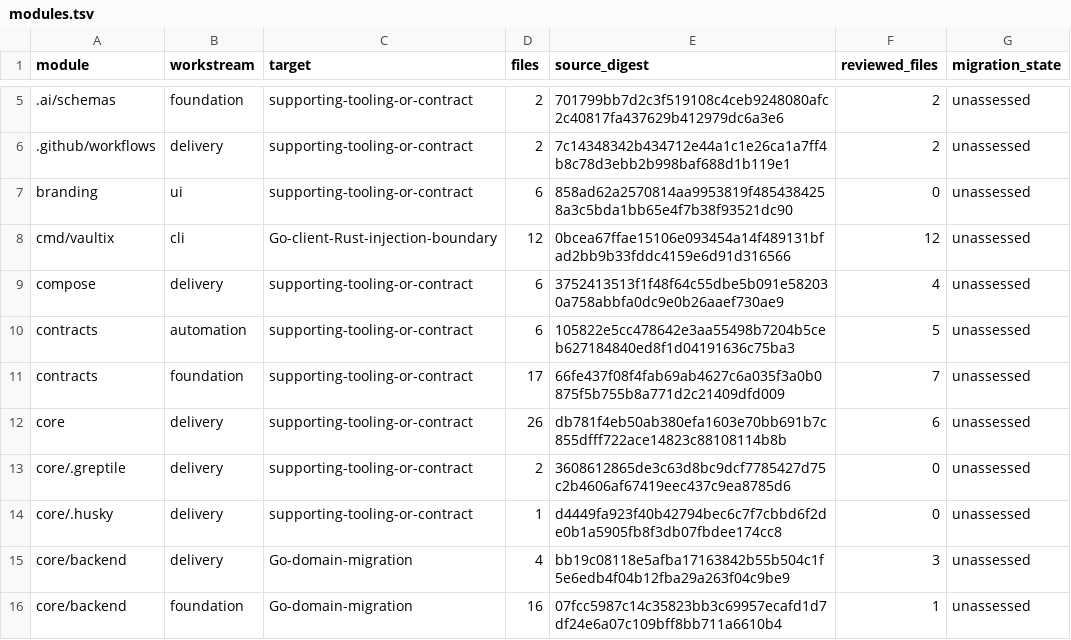
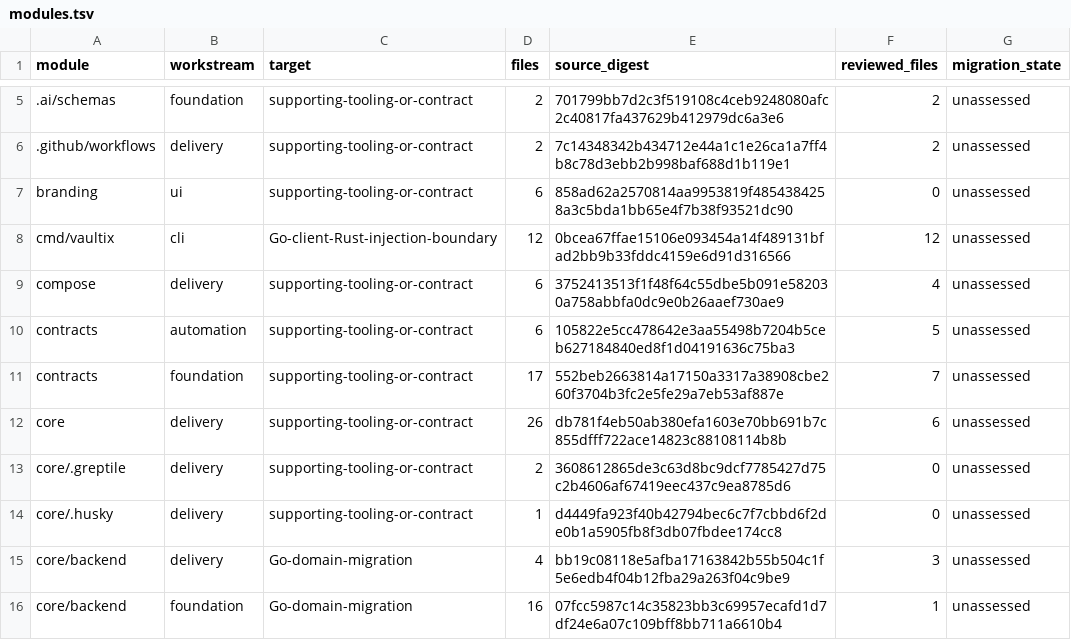
Before and after one commit to shippinAI/vaultix, a TSV file: docs/migration/generated/modules.tsv, drawn as a sheet; only a part is shown, gaps mark what is left out.

```diff
--- a/docs/migration/generated/modules.tsv
+++ b/docs/migration/generated/modules.tsv
@@ -10,3 +10,3 @@ compose	delivery	supporting-tooling-or-contract	6	3752413513f1f48f64c55dbe5b091e
 contracts	automation	supporting-tooling-or-contract	6	105822e5cc478642e3aa55498b7204b5ceb627184840ed8f1d04191636c75ba3	5	unassessed
-contracts	foundation	supporting-tooling-or-contract	17	66fe437f08f4fab69ab4627c6a035f3a0b0875f5b755b8a771d2c21409dfd009	7	unassessed
+contracts	foundation	supporting-tooling-or-contract	17	552beb2663814a17150a3317a38908cbe260f3704b3fc2e5fe29a7eb53af887e	7	unassessed
 core	delivery	supporting-tooling-or-contract	26	db781f4eb50ab380efa1603e70bb691b7c855dfff722ace14823c88108114b8b	6	unassessed
```
Also changed, not shown: 5 other files.
